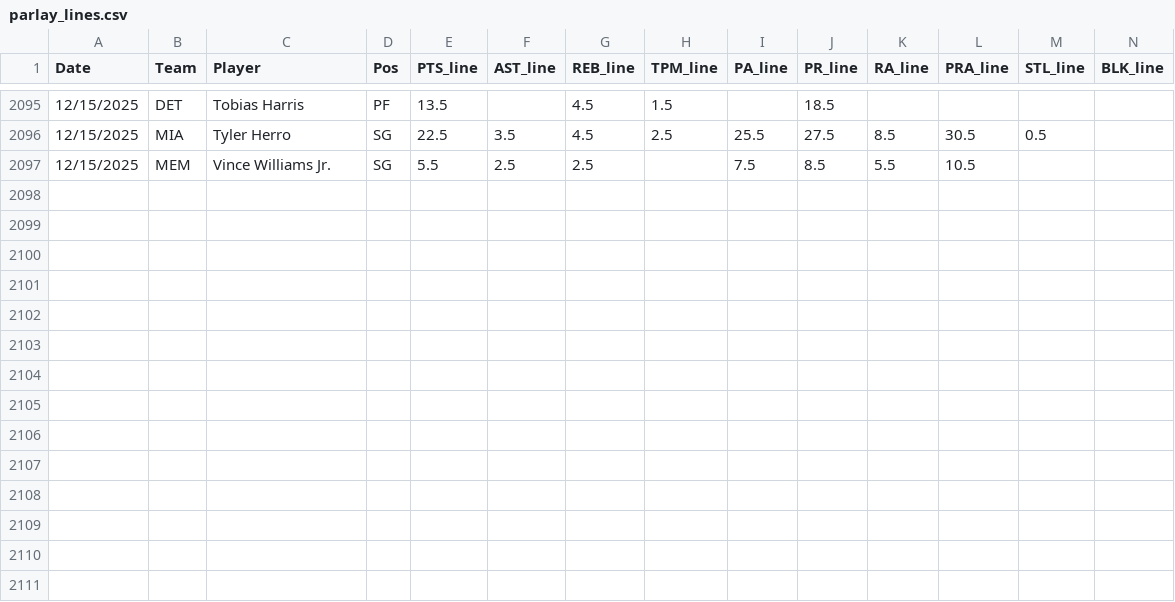
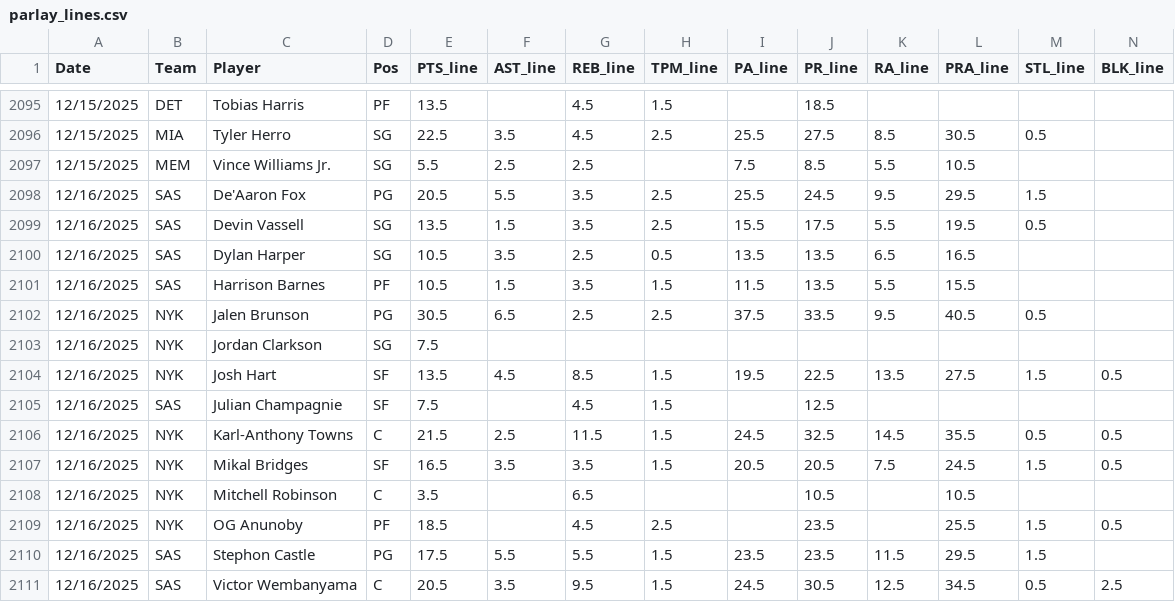
Before and after one commit to Relenes510/fantasy_basketball, a CSV file: tables/2025/parlay_lines.csv, drawn as a sheet; only a part is shown, gaps mark what is left out; rows hold the shown columns only; the diff names each change by its address in the sheet, - before the commit and + after, or states it on an @@ line.

```diff
--- a/tables/2025/parlay_lines.csv
+++ b/tables/2025/parlay_lines.csv
+row 2098: 12/16/2025 | SAS | De'Aaron Fox | PG | 20.5 | 5.5 | 3.5 | 2.5 | 25.5 | 24.5 | 9.5 | 29.5 | 1.5
+row 2099: 12/16/2025 | SAS | Devin Vassell | SG | 13.5 | 1.5 | 3.5 | 2.5 | 15.5 | 17.5 | 5.5 | 19.5 | 0.5
+row 2100: 12/16/2025 | SAS | Dylan Harper | SG | 10.5 | 3.5 | 2.5 | 0.5 | 13.5 | 13.5 | 6.5 | 16.5
+row 2101: 12/16/2025 | SAS | Harrison Barnes | PF | 10.5 | 1.5 | 3.5 | 1.5 | 11.5 | 13.5 | 5.5 | 15.5
+row 2102: 12/16/2025 | NYK | Jalen Brunson | PG | 30.5 | 6.5 | 2.5 | 2.5 | 37.5 | 33.5 | 9.5 | 40.5 | 0.5
+row 2103: 12/16/2025 | NYK | Jordan Clarkson | SG | 7.5
+row 2104: 12/16/2025 | NYK | Josh Hart | SF | 13.5 | 4.5 | 8.5 | 1.5 | 19.5 | 22.5 | 13.5 | 27.5 | 1.5 | 0.5
+row 2105: 12/16/2025 | SAS | Julian Champagnie | SF | 7.5 |  | 4.5 | 1.5 |  | 12.5
+row 2106: 12/16/2025 | NYK | Karl-Anthony Towns | C | 21.5 | 2.5 | 11.5 | 1.5 | 24.5 | 32.5 | 14.5 | 35.5 | 0.5 | 0.5
+row 2107: 12/16/2025 | NYK | Mikal Bridges | SF | 16.5 | 3.5 | 3.5 | 1.5 | 20.5 | 20.5 | 7.5 | 24.5 | 1.5 | 0.5
+row 2108: 12/16/2025 | NYK | Mitchell Robinson | C | 3.5 |  | 6.5 |  |  | 10.5 |  | 10.5
+row 2109: 12/16/2025 | NYK | OG Anunoby | PF | 18.5 |  | 4.5 | 2.5 |  | 23.5 |  | 25.5 | 1.5 | 0.5
+row 2110: 12/16/2025 | SAS | Stephon Castle | PG | 17.5 | 5.5 | 5.5 | 1.5 | 23.5 | 23.5 | 11.5 | 29.5 | 1.5
+row 2111: 12/16/2025 | SAS | Victor Wembanyama | C | 20.5 | 3.5 | 9.5 | 1.5 | 24.5 | 30.5 | 12.5 | 34.5 | 0.5 | 2.5
```
Also changed, not shown: tables/2025/nba_schedule.csv, 9 other files.
